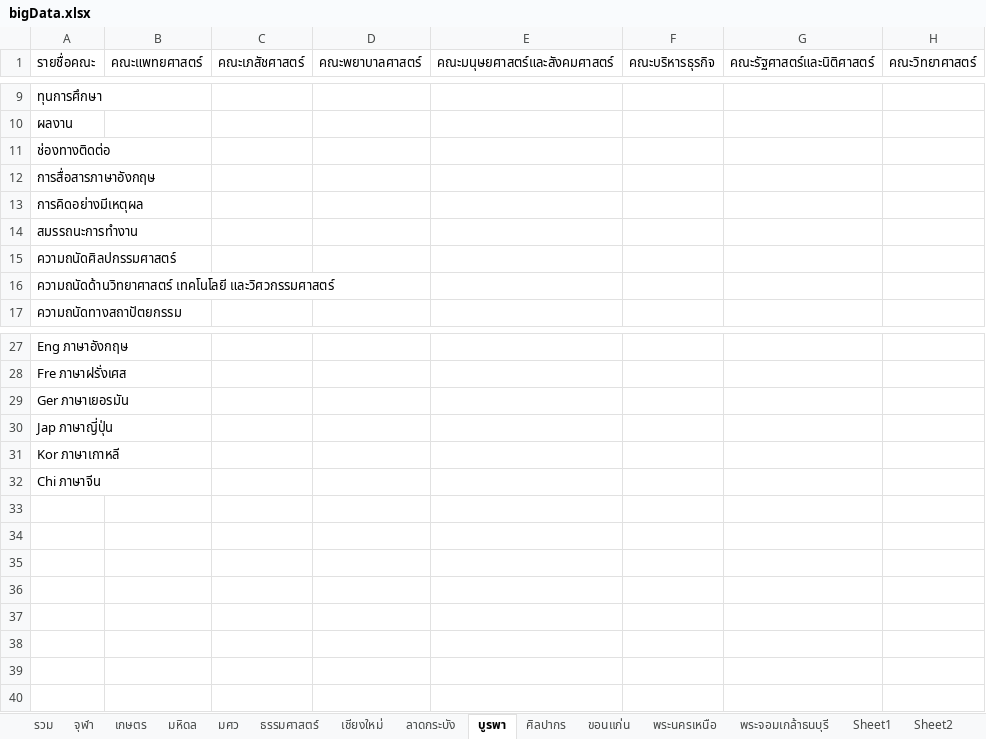
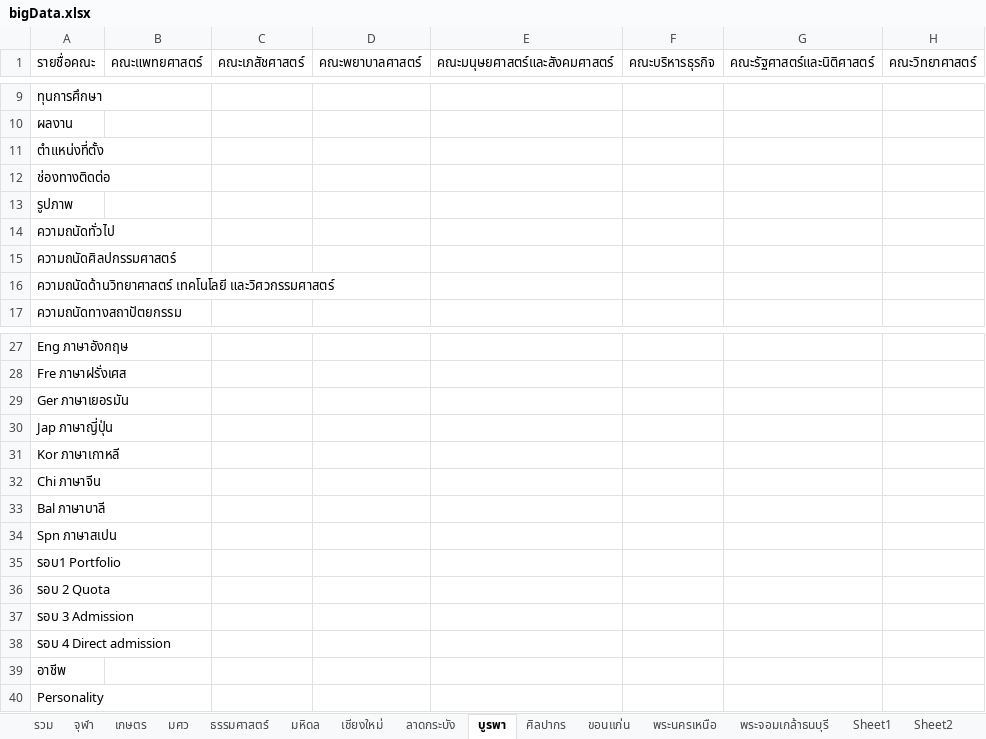
Before and after one commit to cj05/School-Finder, an Excel workbook: db/bigData.xlsx, sheet บูรพา, drawn as a sheet; only a part is shown, gaps mark what is left out; values as stored, in another font and other column widths than the file's, no borders; removed rows and columns are numbered as before the commit, all else as after; rows hold the shown columns only; the diff names each change by its address in the sheet, - before the commit and + after, or states it on an @@ line.

```diff
--- a/db/bigData.xlsx (sheet บูรพา)
+++ b/db/bigData.xlsx (sheet บูรพา)
@@ sheet tab order changed: รวม | จุฬา | เกษตร | มศว | ธรรมศาสตร์ | มหิดล | เชียงใหม่ | ลาดกระบัง | บูรพา | ศิลปากร | ขอนแก่น | พระนครเหนือ | พระจอมเกล้าธนบุรี | Sheet1 | Sheet2 @@
+row 11: ตำแหน่งที่ตั้ง
-A13 (รายชื่อคณะ): การสื่อสารภาษาอังกฤษ
+A13 (รายชื่อคณะ): รูปภาพ
-A14 (รายชื่อคณะ): การคิดอย่างมีเหตุผล
+A14 (รายชื่อคณะ): ความถนัดทั่วไป
-row 14: สมรรถนะการทำงาน
+row 33: Bal ภาษาบาลี
+row 34: Spn ภาษาสเปน
+row 35: รอบ1 Portfolio
+row 36: รอบ 2 Quota
+row 37: รอบ 3 Admission
+row 38: รอบ 4 Direct admission
+row 39: อาชีพ
+row 40: Personality
```
Also changed, not shown: sheet ขอนแก่น, sheet เชียงใหม่, sheet มหิดล, sheet เกษตร, sheet ธรรมศาสตร์, sheet ศิลปากร, 3 more sheets, 13 other files.
